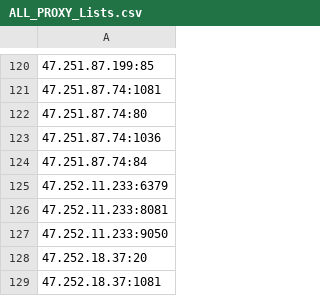
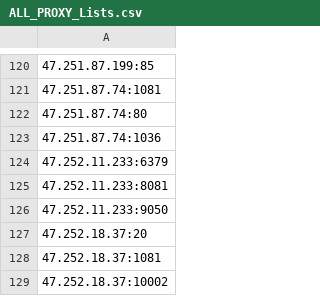
Before and after one commit to yassirusa/awesome-lists, a CSV file: Lists/PROXY/ALL_PROXY_Lists.csv, drawn as a sheet; only a part is shown, gaps mark what is left out; the shorter side is filled out with more unchanged rows; the diff covers the shown part only.

```diff
--- a/Lists/PROXY/ALL_PROXY_Lists.csv
+++ b/Lists/PROXY/ALL_PROXY_Lists.csv
@@ -123,3 +123,2 @@
 47.251.87.74:1036
-47.251.87.74:84
 47.252.11.233:6379
```
Also changed, not shown: 6 added rows, 11 removed rows and 5 edited cells elsewhere in this file.
